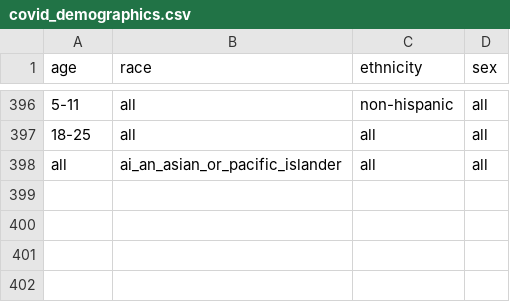
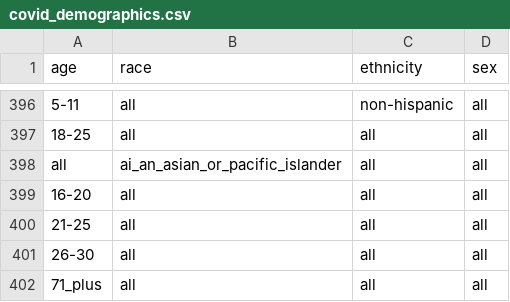
Before and after one commit to act-now-coalition/can-scrapers, a CSV file: can_tools/bootstrap_data/covid_demographics.csv, drawn as a sheet; only a part is shown, gaps mark what is left out; the diff names each change by its address in the sheet, - before the commit and + after, or states it on an @@ line.

Commit message:
add demographic keys

```diff
--- a/can_tools/bootstrap_data/covid_demographics.csv
+++ b/can_tools/bootstrap_data/covid_demographics.csv
+row 399: 16-20 | all | all | all
+row 400: 21-25 | all | all | all
+row 401: 26-30 | all | all | all
+row 402: 71_plus | all | all | all
```
